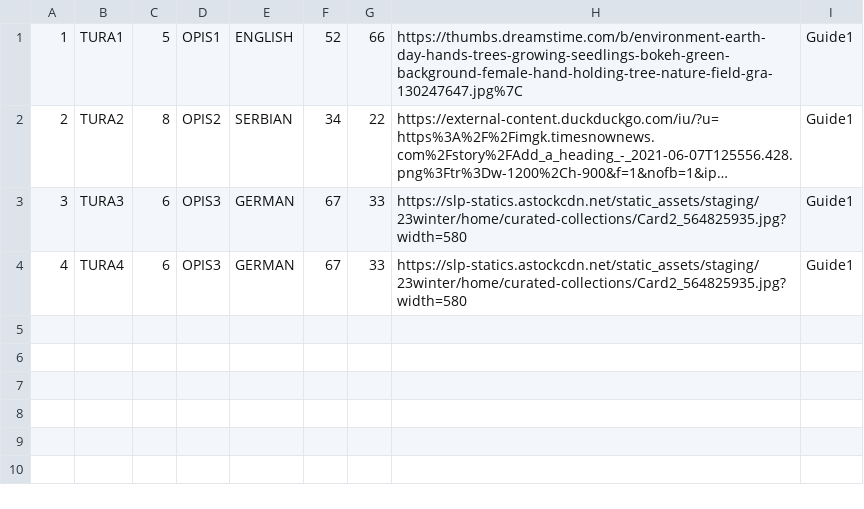
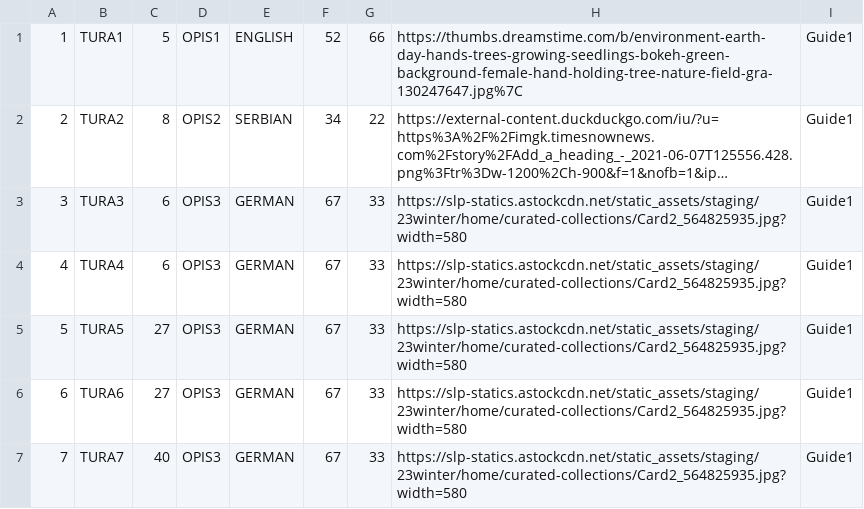
Before and after one commit to sirarmilos/sims_turizam, a CSV file: InitialProject/InitialProject/Resources/Data/tours.csv, drawn as a sheet; long unchanged cells end in ….

```diff
--- a/InitialProject/InitialProject/Resources/Data/tours.csv
+++ b/InitialProject/InitialProject/Resources/Data/tours.csv
@@ -4 +4,4 @@
 4|TURA4|6|OPIS3|GERMAN|67|33|https://slp-statics.astockcdn.net/static_assets/staging/23winter/home/curated-collections/Card2_564825935.jpg?width=580|Guide1
+5|TURA5|27|OPIS3|GERMAN|67|33|https://slp-statics.astockcdn.net/static_assets/staging/23winter/home/curated-collections/Card2_564825935.jpg?width=580|Guide1
+6|TURA6|27|OPIS3|GERMAN|67|33|https://slp-statics.astockcdn.net/static_assets/staging/23winter/home/curated-collections/Card2_564825935.jpg?width=580|Guide1
+7|TURA7|40|OPIS3|GERMAN|67|33|https://slp-statics.astockcdn.net/static_assets/staging/23winter/home/curated-collections/Card2_564825935.jpg?width=580|Guide1
```
Also changed, not shown: InitialProject/InitialProject/Resources/Data/accommodations.csv, InitialProject/InitialProject/Resources/Data/locations.csv, 10 other files.
